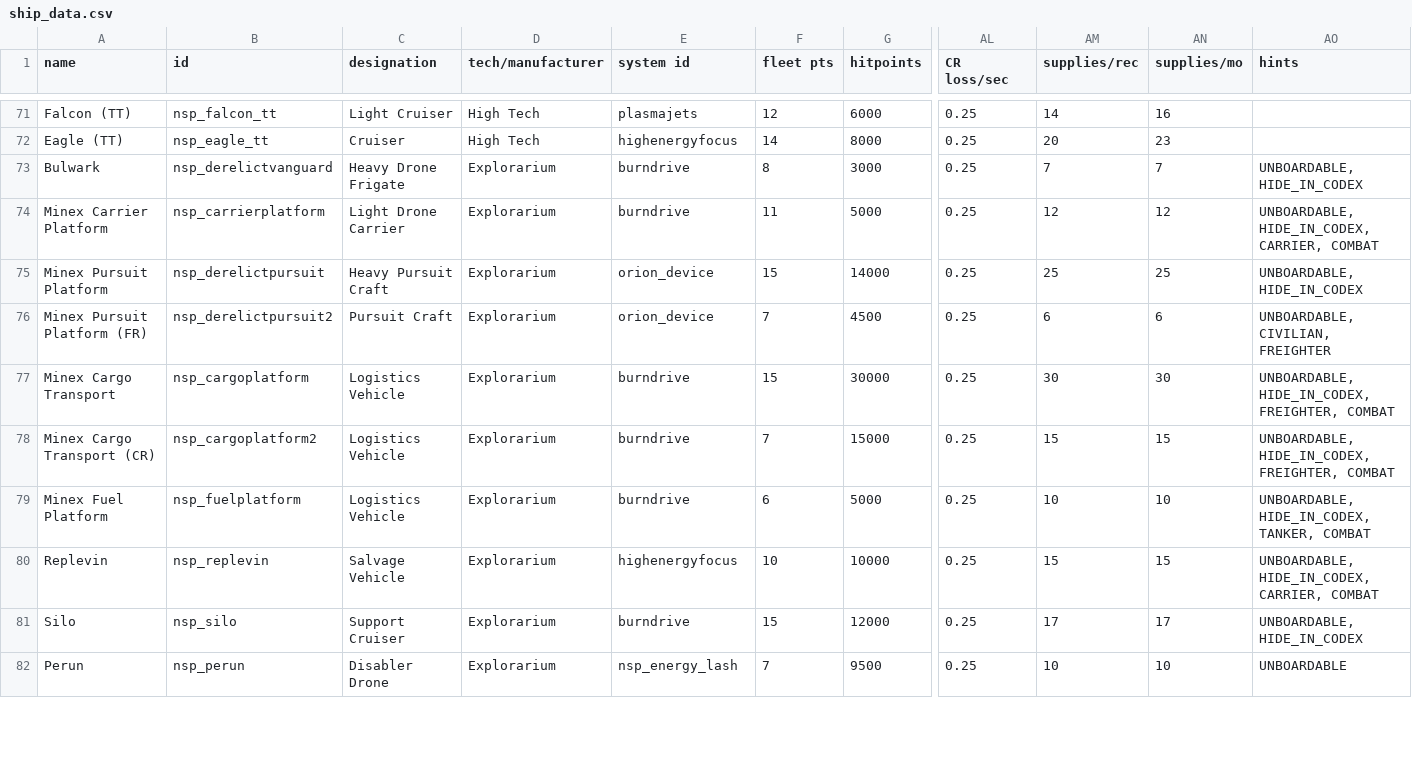
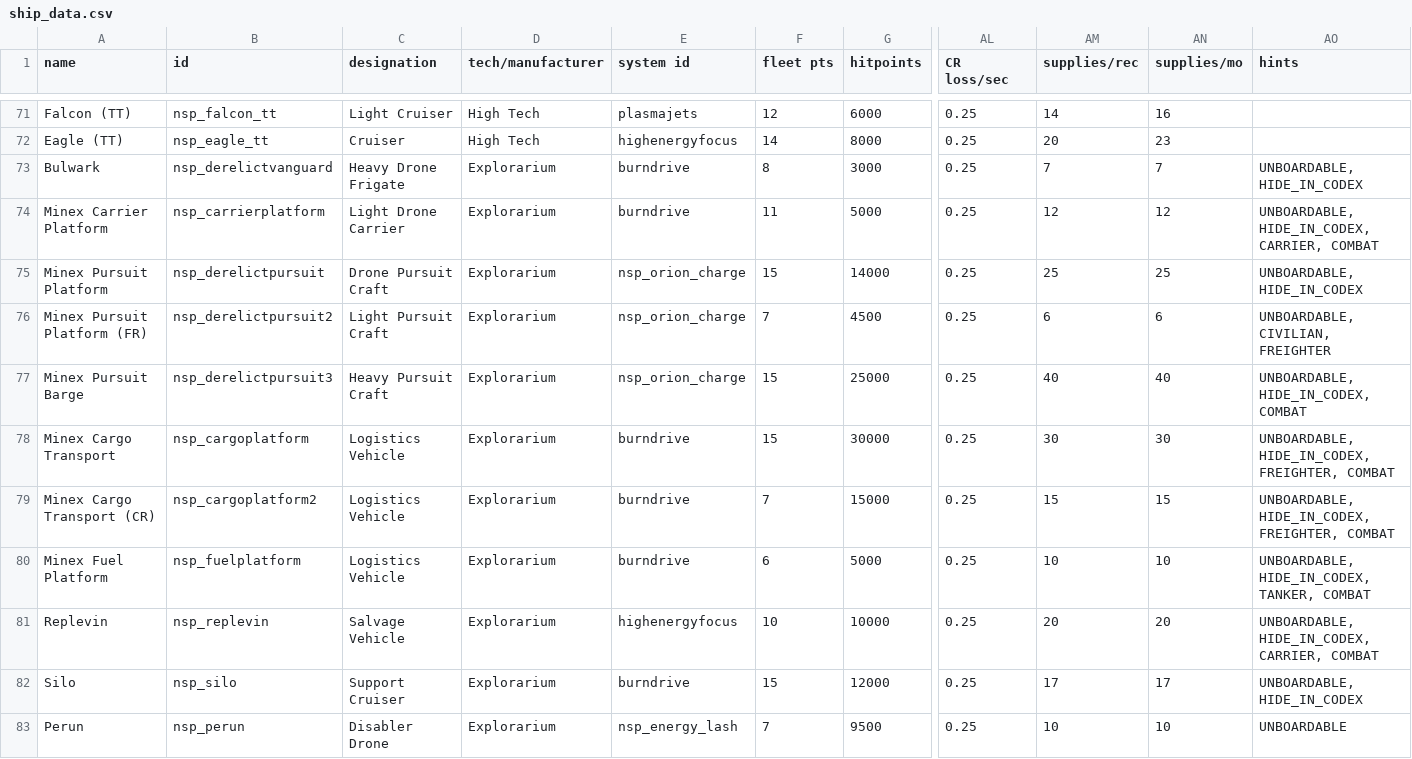
Before and after one commit to NEONN1111/XXARRA-S-VARIETY-PACK, a CSV file: data/hulls/ship_data.csv, drawn as a sheet; only a part is shown, gaps mark what is left out; addresses are those after the commit; rows hold the shown columns only; the diff names each change by its address in the sheet, - before the commit and + after, or states it on an @@ line.

Commit message:
Minex Pursuit Barge + System

```diff
--- a/data/hulls/ship_data.csv
+++ b/data/hulls/ship_data.csv
-C75 (designation): Heavy Pursuit Craft
+C75 (designation): Drone Pursuit Craft
-E75:E76 (system id): orion_device
+E75:E76 (system id): nsp_orion_charge
-C76 (designation): Pursuit Craft
+C76 (designation): Light Pursuit Craft
+row 77: Minex Pursuit Barge | nsp_derelictpursuit3 | Heavy Pursuit Craft | Explorarium | nsp_orion_charge | 15 | 25000 | 0.25 | 40 | 40 | UNBOARDABLE, HIDE_IN_CODEX, COMBAT
-AM81 (supplies/rec): 15
+AM81 (supplies/rec): 20
-AN81 (supplies/mo): 15
+AN81 (supplies/mo): 20
```
Also changed, not shown: data/hulls/wing_data.csv, data/shipsystems/ship_systems.csv, 8 other files.
